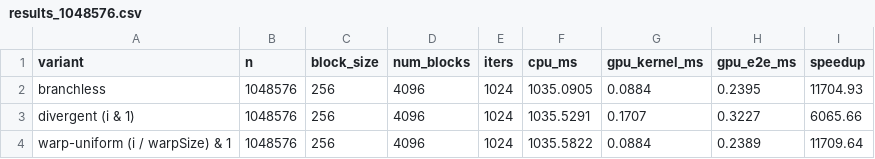
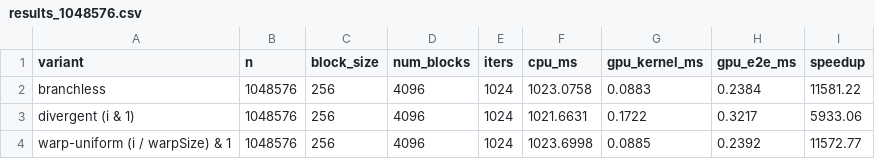
Before and after one commit to XiaohuiChen-personal/EN.605.617-assignments, a CSV file: proof/results_1048576.csv, drawn as a sheet.

```diff
--- a/proof/results_1048576.csv
+++ b/proof/results_1048576.csv
@@ -1,4 +1,4 @@
 variant,n,block_size,num_blocks,iters,cpu_ms,gpu_kernel_ms,gpu_e2e_ms,speedup
-"branchless",1048576,256,4096,1024,1035.0905,0.0884,0.2395,11704.93
-"divergent (i & 1)",1048576,256,4096,1024,1035.5291,0.1707,0.3227,6065.66
-"warp-uniform (i / warpSize) & 1",1048576,256,4096,1024,1035.5822,0.0884,0.2389,11709.64
+"branchless",1048576,256,4096,1024,1023.0758,0.0883,0.2384,11581.22
+"divergent (i & 1)",1048576,256,4096,1024,1021.6631,0.1722,0.3217,5933.06
+"warp-uniform (i / warpSize) & 1",1048576,256,4096,1024,1023.6998,0.0885,0.2392,11572.77
```
Also changed, not shown: proof/results_4194304.csv, 9 other files.
